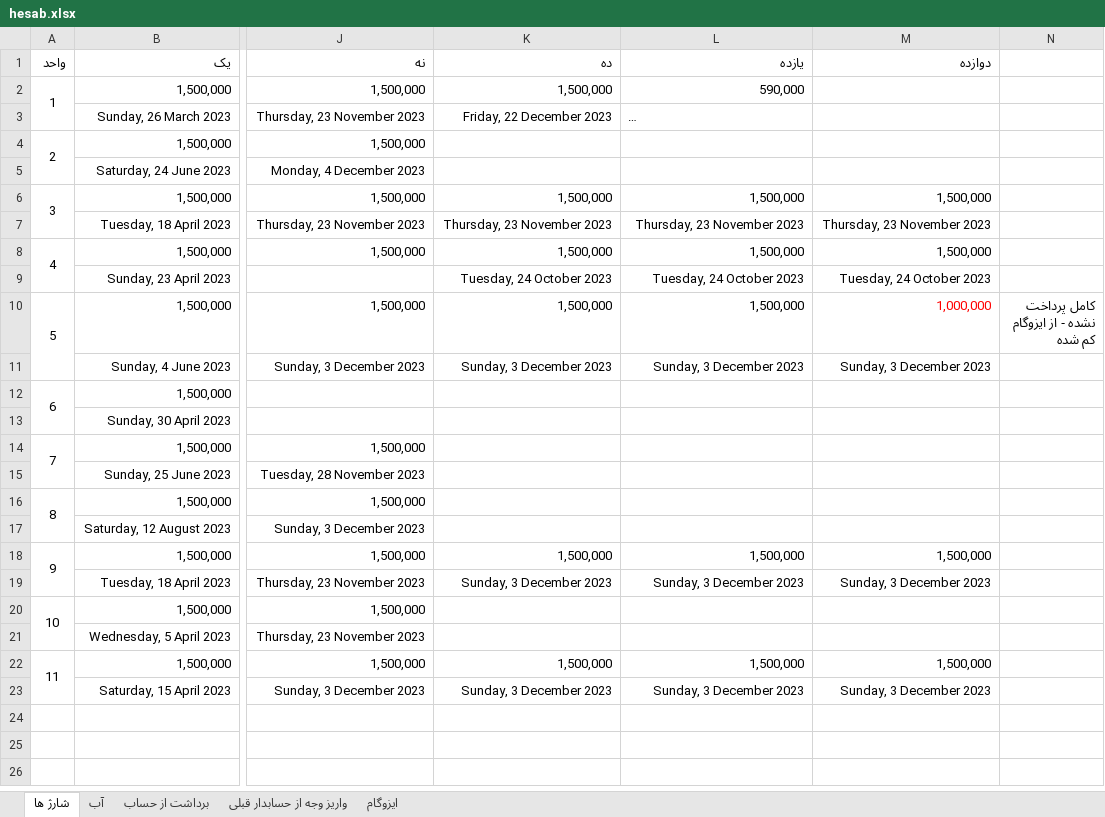
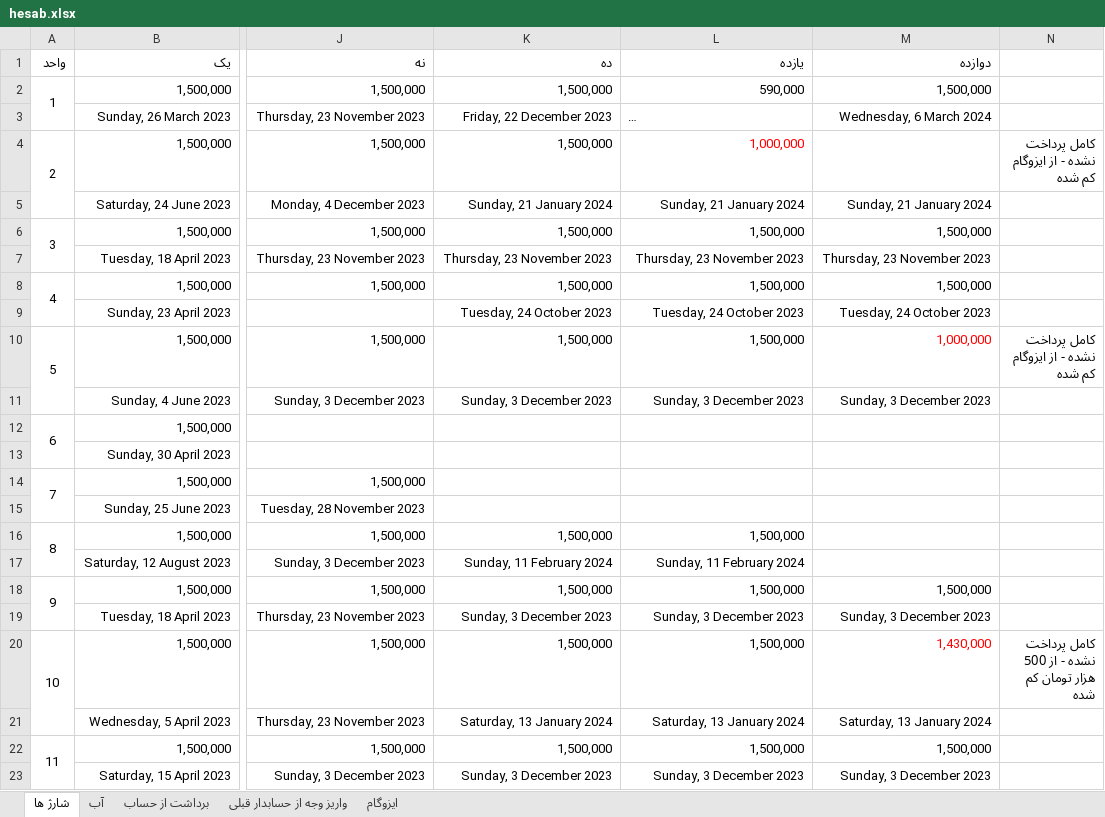
Before and after one commit to mahdi-hajian/hesab-ferdos, an Excel workbook: hesab.xlsx, sheet شارژ ها, drawn as a sheet; only a part is shown, gaps mark what is left out; long unchanged cells end in …; values as stored, in another font and other column widths than the file's, no borders; the diff names each change by its address in the sheet, - before the commit and + after, or states it on an @@ line.

Commit message:
1402/12/19

```diff
--- a/hesab.xlsx (sheet شارژ ها)
+++ b/hesab.xlsx (sheet شارژ ها)
-M2 (دوازده): (empty)
+M2 (دوازده): 1,500,000
-M3 (دوازده): (empty)
+M3 (دوازده): Wednesday, 6 March 2024
-K4 (ده): (empty)
+K4 (ده): 1,500,000
-L4 (یازده): (empty)
+L4 (یازده): 1,000,000
-N4: (empty)
+N4: کامل پرداخت نشده - از ایزوگام کم شده
-K5 (ده): (empty)
+K5 (ده): Sunday, 21 January 2024
-L5 (یازده): (empty)
+L5 (یازده): Sunday, 21 January 2024
-M5 (دوازده): (empty)
+M5 (دوازده): Sunday, 21 January 2024
-K16 (ده): (empty)
+K16 (ده): 1,500,000
-L16 (یازده): (empty)
+L16 (یازده): 1,500,000
-K17 (ده): (empty)
+K17 (ده): Sunday, 11 February 2024
-L17 (یازده): (empty)
+L17 (یازده): Sunday, 11 February 2024
-K20 (ده): (empty)
+K20 (ده): 1,500,000
-L20 (یازده): (empty)
+L20 (یازده): 1,500,000
-M20 (دوازده): (empty)
+M20 (دوازده): 1,430,000
-N20: (empty)
+N20: کامل پرداخت نشده - از 500 هزار تومان کم شده
-K21 (ده): (empty)
+K21 (ده): Saturday, 13 January 2024
-L21 (یازده): (empty)
+L21 (یازده): Saturday, 13 January 2024
-M21 (دوازده): (empty)
+M21 (دوازده): Saturday, 13 January 2024
```
Also changed, not shown: sheet آب, sheet ایزوگام.
